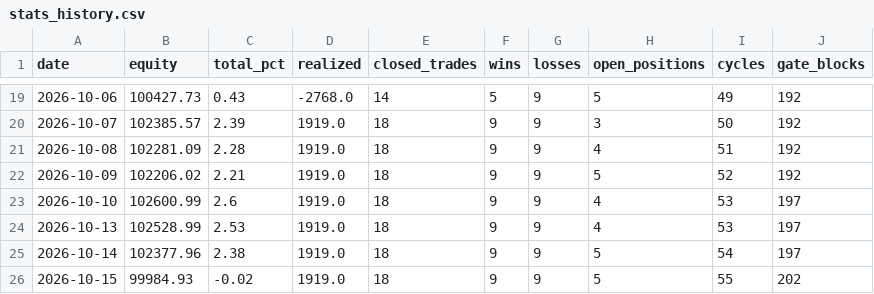
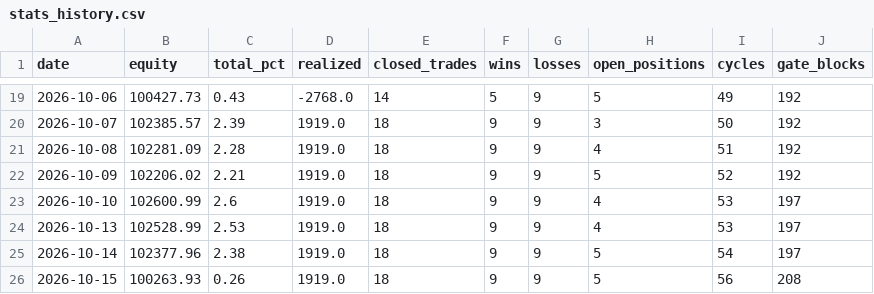
Before and after one commit to fawad07/alpaca-options-agent, a CSV file: research/stats_history.csv, drawn as a sheet; only a part is shown, gaps mark what is left out.

```diff
--- a/research/stats_history.csv
+++ b/research/stats_history.csv
@@ -25,2 +25,2 @@ date,equity,total_pct,realized,closed_trades,wins,losses,open_positions,cycles,g
 2026-10-14,102377.96,2.38,1919.0,18,9,9,5,54,197
-2026-10-15,99984.93,-0.02,1919.0,18,9,9,5,55,202
+2026-10-15,100263.93,0.26,1919.0,18,9,9,5,56,208
```
Also changed, not shown: research/equity_hourly.csv, 1 other file.
